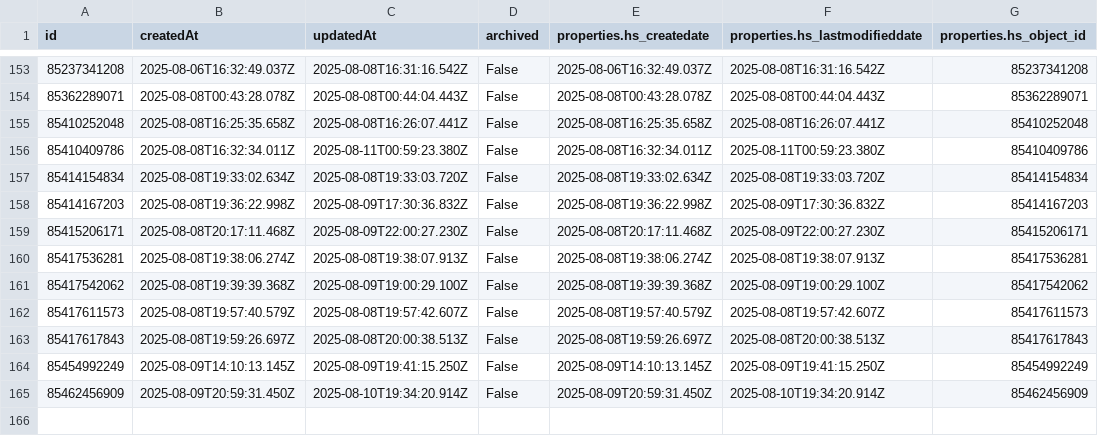
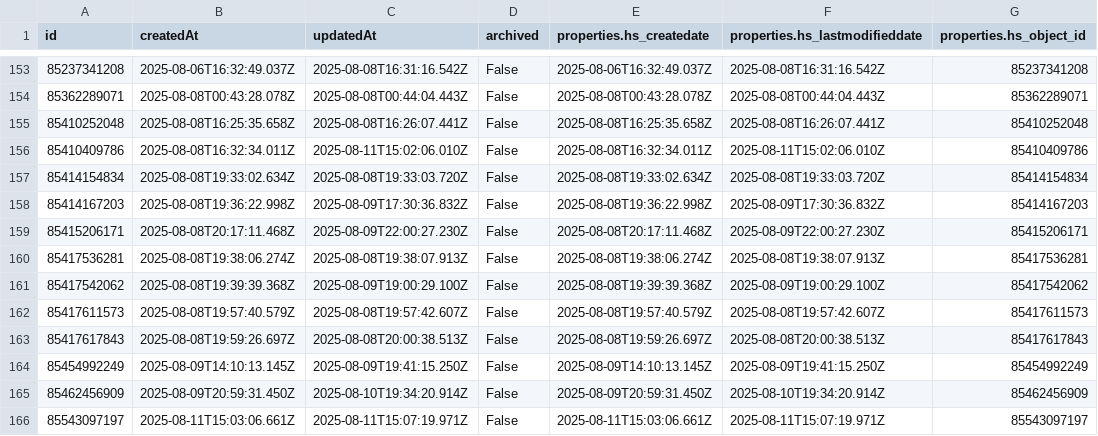
Before and after one commit to GraFreak0/HubSpot, a CSV file: hubspot_data/meetings.csv, drawn as a sheet; only a part is shown, gaps mark what is left out.

```diff
--- a/hubspot_data/meetings.csv
+++ b/hubspot_data/meetings.csv
@@ -155,3 +155,3 @@ id,createdAt,updatedAt,archived,properties.hs_createdate,properties.hs_lastmodif
 85410252048,2025-08-08T16:25:35.658Z,2025-08-08T16:26:07.441Z,False,2025-08-08T16:25:35.658Z,2025-08-08T16:26:07.441Z,85410252048
-85410409786,2025-08-08T16:32:34.011Z,2025-08-11T00:59:23.380Z,False,2025-08-08T16:32:34.011Z,2025-08-11T00:59:23.380Z,85410409786
+85410409786,2025-08-08T16:32:34.011Z,2025-08-11T15:02:06.010Z,False,2025-08-08T16:32:34.011Z,2025-08-11T15:02:06.010Z,85410409786
 85414154834,2025-08-08T19:33:02.634Z,2025-08-08T19:33:03.720Z,False,2025-08-08T19:33:02.634Z,2025-08-08T19:33:03.720Z,85414154834
@@ -165 +165,2 @@ id,createdAt,updatedAt,archived,properties.hs_createdate,properties.hs_lastmodif
 85462456909,2025-08-09T20:59:31.450Z,2025-08-10T19:34:20.914Z,False,2025-08-09T20:59:31.450Z,2025-08-10T19:34:20.914Z,85462456909
+85543097197,2025-08-11T15:03:06.661Z,2025-08-11T15:07:19.971Z,False,2025-08-11T15:03:06.661Z,2025-08-11T15:07:19.971Z,85543097197
```
Also changed, not shown: hubspot_data/companies.csv, hubspot_data/contacts.csv, 4 other files.
